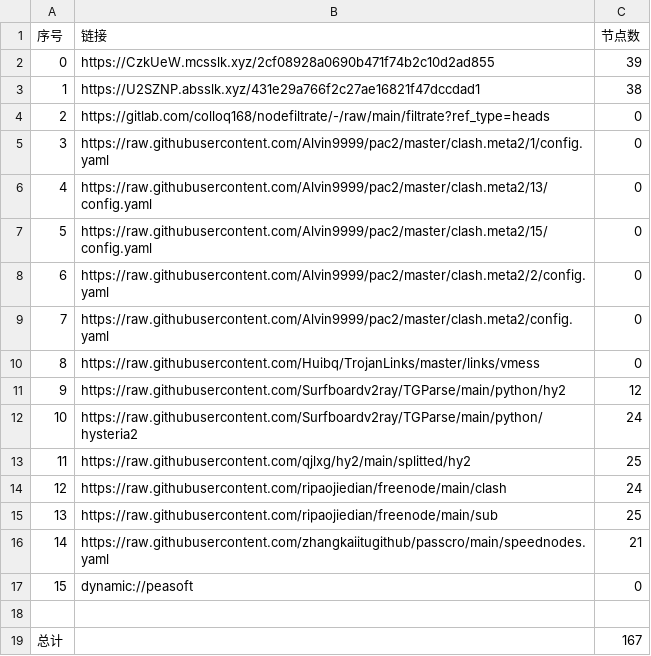
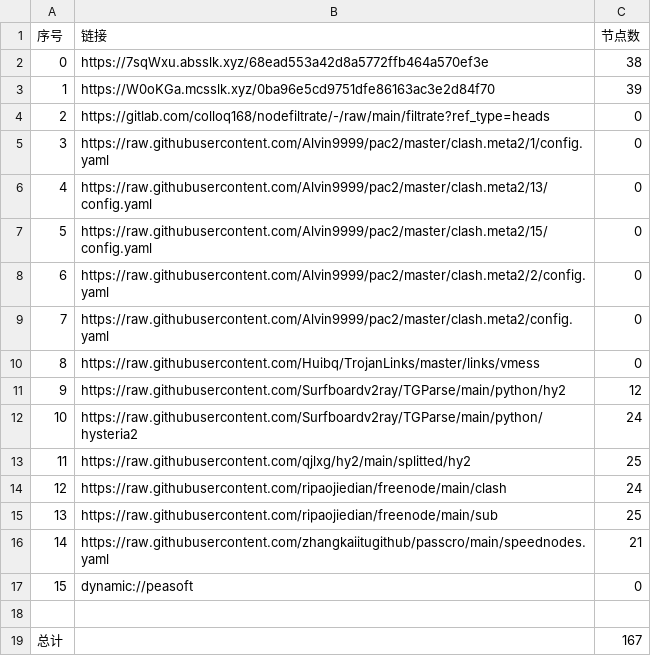
Before and after one commit to fgkhi/AutoMergePublicNodes, a CSV file: list_result.csv, drawn as a sheet.

```diff
--- a/list_result.csv
+++ b/list_result.csv
@@ -1,4 +1,4 @@
 序号,链接,节点数
-0,https://CzkUeW.mcsslk.xyz/2cf08928a0690b471f74b2c10d2ad855,39
-1,https://U2SZNP.absslk.xyz/431e29a766f2c27ae16821f47dccdad1,38
+0,https://7sqWxu.absslk.xyz/68ead553a42d8a5772ffb464a570ef3e,38
+1,https://W0oKGa.mcsslk.xyz/0ba96e5cd9751dfe86163ac3e2d84f70,39
 2,https://gitlab.com/colloq168/nodefiltrate/-/raw/main/filtrate?ref_type=heads,0
```
Also changed, not shown: 27 other files.
